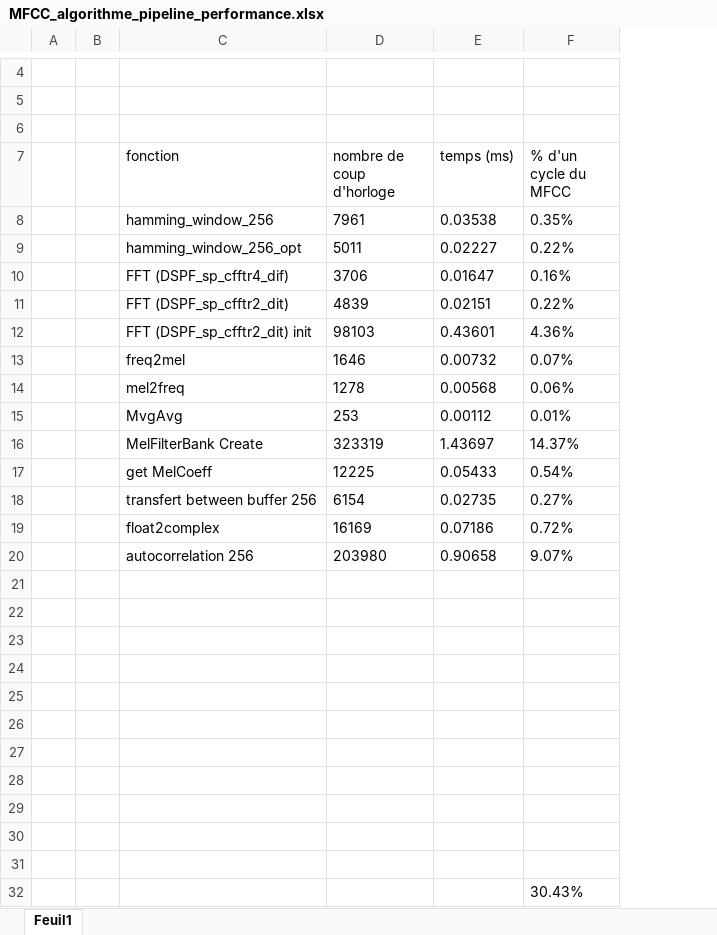
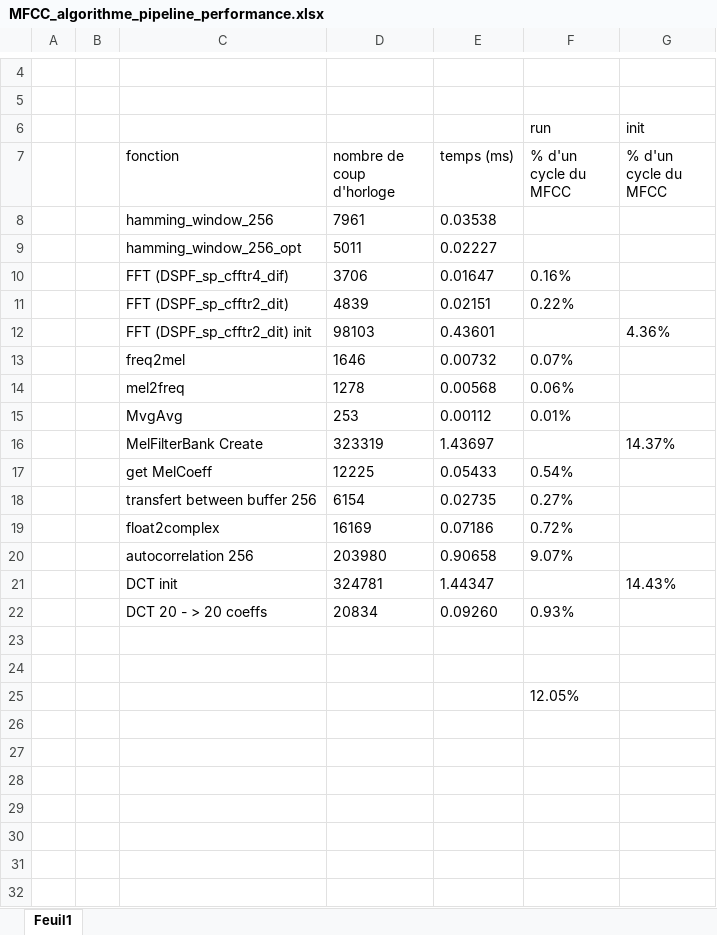
Before and after one commit to AngryLettuce/P1-S5, an Excel workbook: Code MFCC/DSK/MFCC_algorithme_pipeline_performance.xlsx, sheet Feuil1, drawn as a sheet; only a part is shown, gaps mark what is left out; values as stored, in another font and other column widths than the file's, no borders; removed rows and columns are numbered as before the commit, all else as after; the diff names each change by its address in the sheet, - before the commit and + after, or states it on an @@ line.

Commit message:
P-122 nouvelle structure simple pour l'algo MFCC

```diff
--- a/Code MFCC/DSK/MFCC_algorithme_pipeline_performance.xlsx (sheet Feuil1)
+++ b/Code MFCC/DSK/MFCC_algorithme_pipeline_performance.xlsx (sheet Feuil1)
+column G (% d'un cycle du MFCC), row 6: init; rows 12-16: 4.36% |  |  |  | 14.37%
-row 6: (empty)
+row 6:  |  |  |  |  | run | init
-F8 (% d'un cycle du MFCC): 0.35%
+F8 (% d'un cycle du MFCC): (empty)
-F9 (% d'un cycle du MFCC): 0.22%
+F9 (% d'un cycle du MFCC): (empty)
-F12 (% d'un cycle du MFCC): 4.36%
+F12 (% d'un cycle du MFCC): (empty)
-F16 (% d'un cycle du MFCC): 14.37%
+F16 (% d'un cycle du MFCC): (empty)
+row 21:  |  | DCT init | 324781 | 1.44347 |  | 14.43%
+row 22:  |  | DCT 20 - > 20 coeffs | 20834 | 0.09260 | 0.93%
-row 23: (empty)
-row 24: (empty)
-row 25: (empty)
-row 26: (empty)
-row 27: (empty)
-row 28: (empty)
-row 29: (empty)
-row 30: (empty)
-row 31: (empty)
-F25 (% d'un cycle du MFCC): 30.43%
+F25 (% d'un cycle du MFCC): 12.05%
```
Also changed, not shown: 11 other files.
